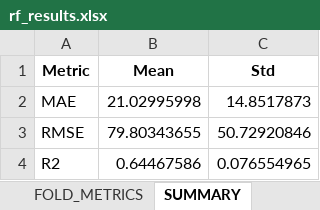
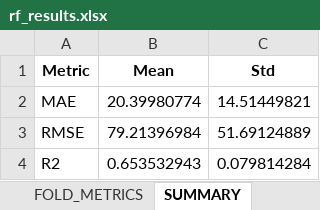
Before and after one commit to jssanchez-garreta/dataset-multimodal-dengue-brazil, an Excel workbook: benchmarks/RANDOM_FOREST_V3_FORECASTING/rf_results.xlsx, sheet SUMMARY, drawn as a sheet; values as stored, in another font and other column widths than the file's, no borders; the diff names each change by its address in the sheet, - before the commit and + after, or states it on an @@ line.

```diff
--- a/benchmarks/RANDOM_FOREST_V3_FORECASTING/rf_results.xlsx (sheet SUMMARY)
+++ b/benchmarks/RANDOM_FOREST_V3_FORECASTING/rf_results.xlsx (sheet SUMMARY)
-B2 (Mean): 21.02995998
+B2 (Mean): 20.39980774
-C2 (Std): 14.8517873
+C2 (Std): 14.51449821
-B3 (Mean): 79.80343655
+B3 (Mean): 79.21396984
-C3 (Std): 50.72920846
+C3 (Std): 51.69124889
-B4 (Mean): 0.64467586
+B4 (Mean): 0.653532943
-C4 (Std): 0.076554965
+C4 (Std): 0.079814284
```
Also changed, not shown: sheet FEATURE_IMPORTANCE, sheet FOLD_METRICS, 4 other files.
